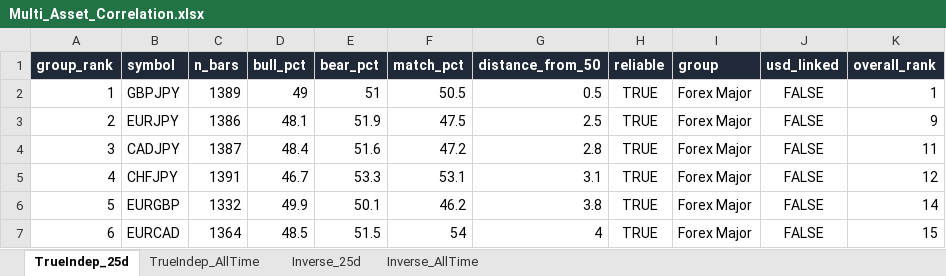
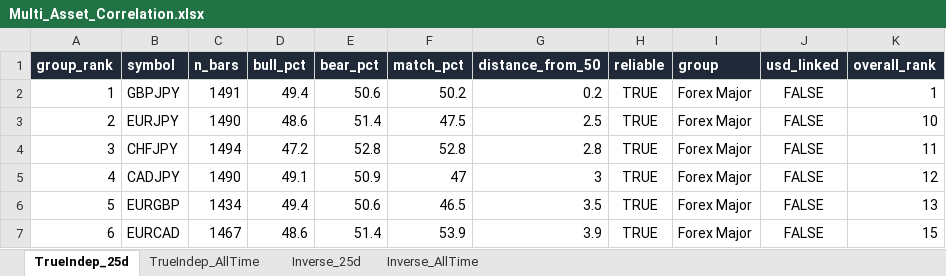
Before and after one commit to Jamesssurfer/Multi_Assets_Correlation, an Excel workbook: output/Multi_Asset_Correlation.xlsx, sheet TrueIndep_25d, drawn as a sheet; only a part is shown; values as stored, in another font and other column widths than the file's, no borders; removed rows and columns are numbered as before the commit, all else as after; the diff covers the shown part only; the diff names each change by its address in the sheet, - before the commit and + after, or states it on an @@ line.

```diff
--- a/output/Multi_Asset_Correlation.xlsx (sheet TrueIndep_25d)
+++ b/output/Multi_Asset_Correlation.xlsx (sheet TrueIndep_25d)
-C2 (n_bars): 1389
+C2 (n_bars): 1491
-D2 (bull_pct): 49
+D2 (bull_pct): 49.4
-E2 (bear_pct): 51
+E2 (bear_pct): 50.6
-F2 (match_pct): 50.5
+F2 (match_pct): 50.2
-G2 (distance_from_50): 0.5
+G2 (distance_from_50): 0.2
-C3 (n_bars): 1386
+C3 (n_bars): 1490
-D3 (bull_pct): 48.1
+D3 (bull_pct): 48.6
-E3 (bear_pct): 51.9
+E3 (bear_pct): 51.4
-K3 (overall_rank): 9
+K3 (overall_rank): 10
-row 4: 3 | CADJPY | 1387 | 48.4 | 51.6 | 47.2 | 2.8 | TRUE | Forex Major | FALSE | 11
-A4 (group_rank): 4
+A4 (group_rank): 3
-C4 (n_bars): 1391
+C4 (n_bars): 1494
-D4 (bull_pct): 46.7
+D4 (bull_pct): 47.2
-E4 (bear_pct): 53.3
+E4 (bear_pct): 52.8
-F4 (match_pct): 53.1
+F4 (match_pct): 52.8
-G4 (distance_from_50): 3.1
+G4 (distance_from_50): 2.8
-K4 (overall_rank): 12
+K4 (overall_rank): 11
+row 5: 4 | CADJPY | 1490 | 49.1 | 50.9 | 47 | 3 | TRUE | Forex Major | FALSE | 12
-C6 (n_bars): 1332
+C6 (n_bars): 1434
-D6 (bull_pct): 49.9
+D6 (bull_pct): 49.4
-E6 (bear_pct): 50.1
+E6 (bear_pct): 50.6
-F6 (match_pct): 46.2
+F6 (match_pct): 46.5
-G6 (distance_from_50): 3.8
+G6 (distance_from_50): 3.5
-K6 (overall_rank): 14
+K6 (overall_rank): 13
-C7 (n_bars): 1364
+C7 (n_bars): 1467
-D7 (bull_pct): 48.5
+D7 (bull_pct): 48.6
-E7 (bear_pct): 51.5
+E7 (bear_pct): 51.4
-F7 (match_pct): 54
+F7 (match_pct): 53.9
-G7 (distance_from_50): 4
+G7 (distance_from_50): 3.9
```
Also changed, not shown: 18 added rows, 18 removed rows and 427 edited cells elsewhere in this sheet, sheet Inverse_25d, sheet TrueIndep_AllTime, sheet Inverse_AllTime.
